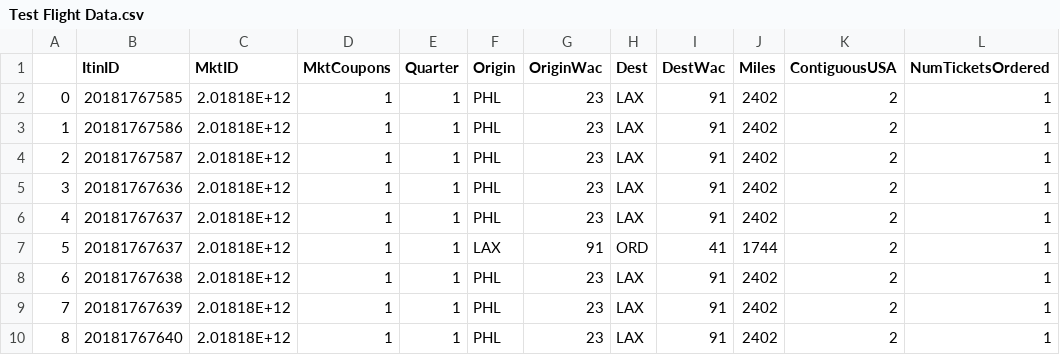
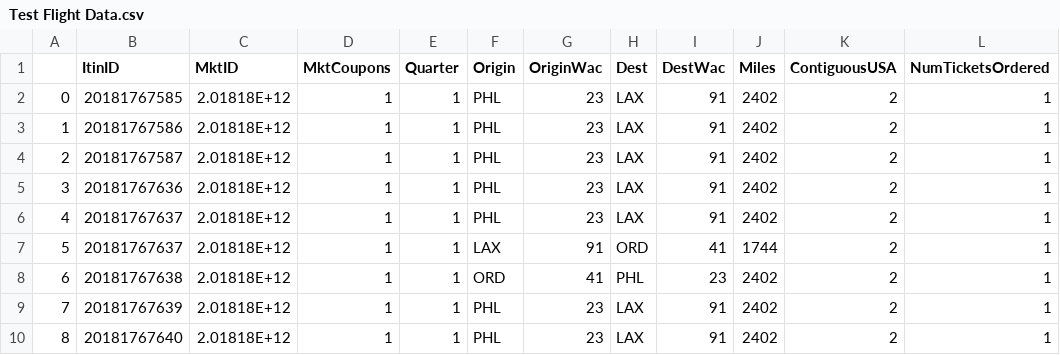
Before and after one commit to chasewrennufl/Project3_Travel_Optimization, a CSV file: Test Flight Data.csv, drawn as a sheet; only a part is shown; the diff names each change by its address in the sheet, - before the commit and + after, or states it on an @@ line.

```diff
--- a/Test Flight Data.csv
+++ b/Test Flight Data.csv
-F8 (Origin): PHL
+F8 (Origin): ORD
-G8 (OriginWac): 23
+G8 (OriginWac): 41
-H8 (Dest): LAX
+H8 (Dest): PHL
-I8 (DestWac): 91
+I8 (DestWac): 23
```
Also changed, not shown: 7 other files.
